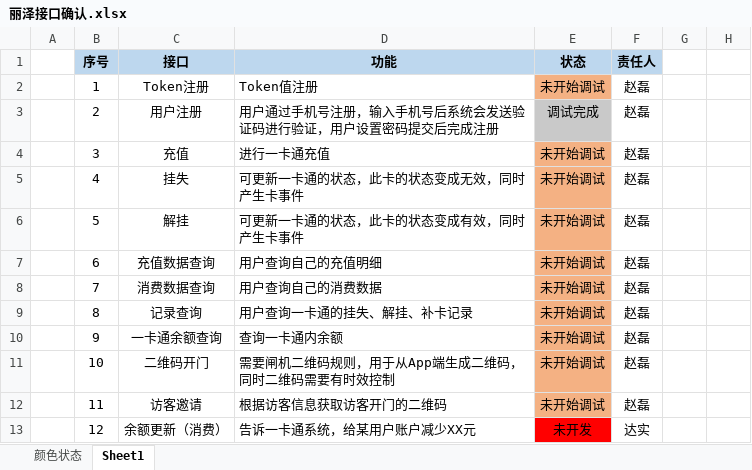
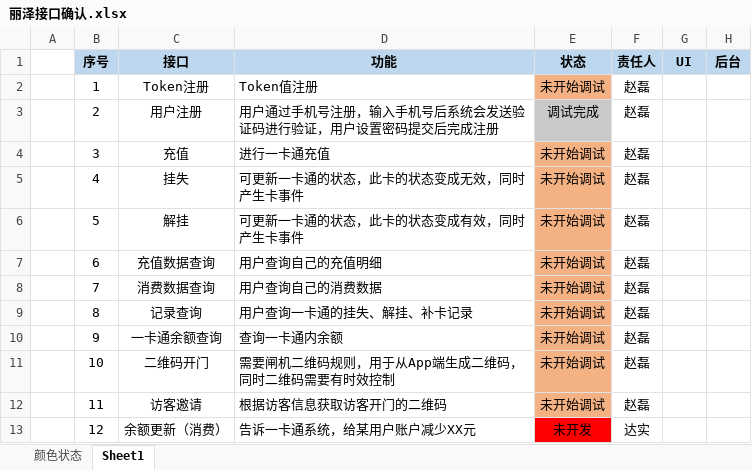
Before and after one commit to wuya1986/-, an Excel workbook: 04 上线/丽泽接口确认.xlsx, sheet Sheet1, drawn as a sheet; values as stored, in another font and other column widths than the file's, no borders; the diff names each change by its address in the sheet, - before the commit and + after, or states it on an @@ line.

```diff
--- a/04 上线/丽泽接口确认.xlsx (sheet Sheet1)
+++ b/04 上线/丽泽接口确认.xlsx (sheet Sheet1)
-G1: (empty)
+G1: UI
-G1:H1 fill: none
+G1:H1 fill: #BDD7EE
-H1: (empty)
+H1: 后台
```
Also changed, not shown: 03 绩效报告/丽泽项目代码学习进度.xlsx, 04 上线/上线准备.xlsx, 3 other files.
